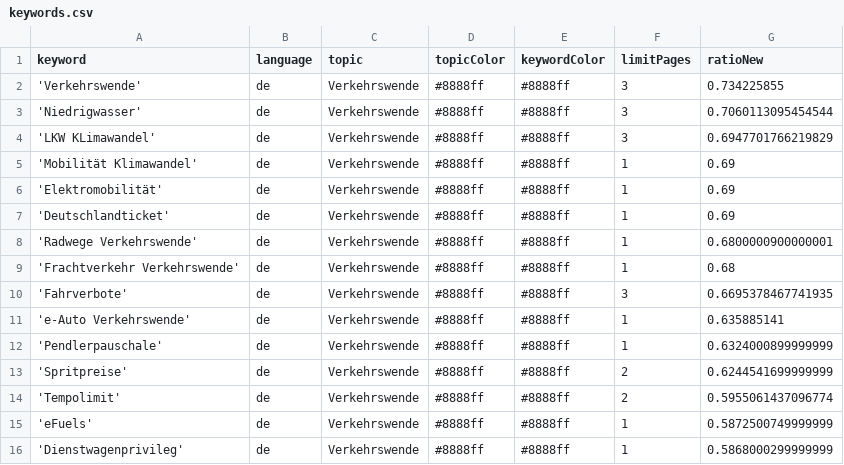
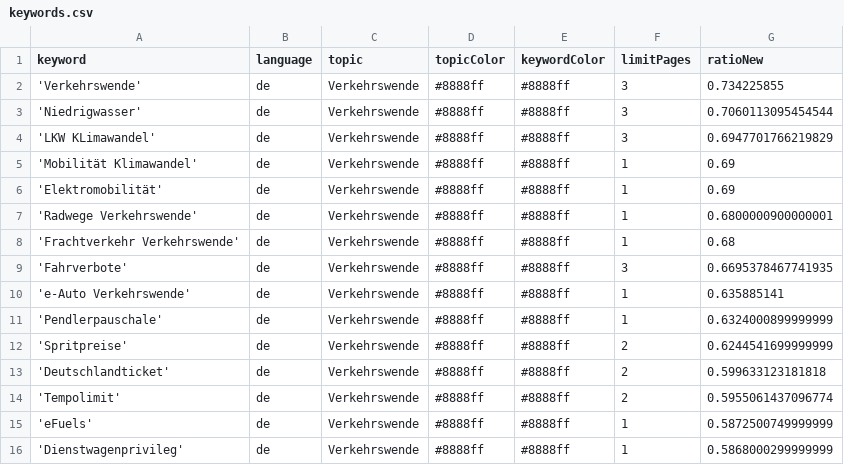
Before and after one commit to bennysch-news/mobilityIsComing, a CSV file: keywords.csv, drawn as a sheet; only a part is shown; removed rows and columns are numbered as before the commit, all else as after; the diff names each change by its address in the sheet, - before the commit and + after, or states it on an @@ line.

```diff
--- a/keywords.csv
+++ b/keywords.csv
-row 7: 'Deutschlandticket' | de | Verkehrswende | #8888ff | #8888ff | 1 | 0.69
+row 13: 'Deutschlandticket' | de | Verkehrswende | #8888ff | #8888ff | 2 | 0.599633123181818
```
Also changed, not shown: csv/news_2026_08.csv.
